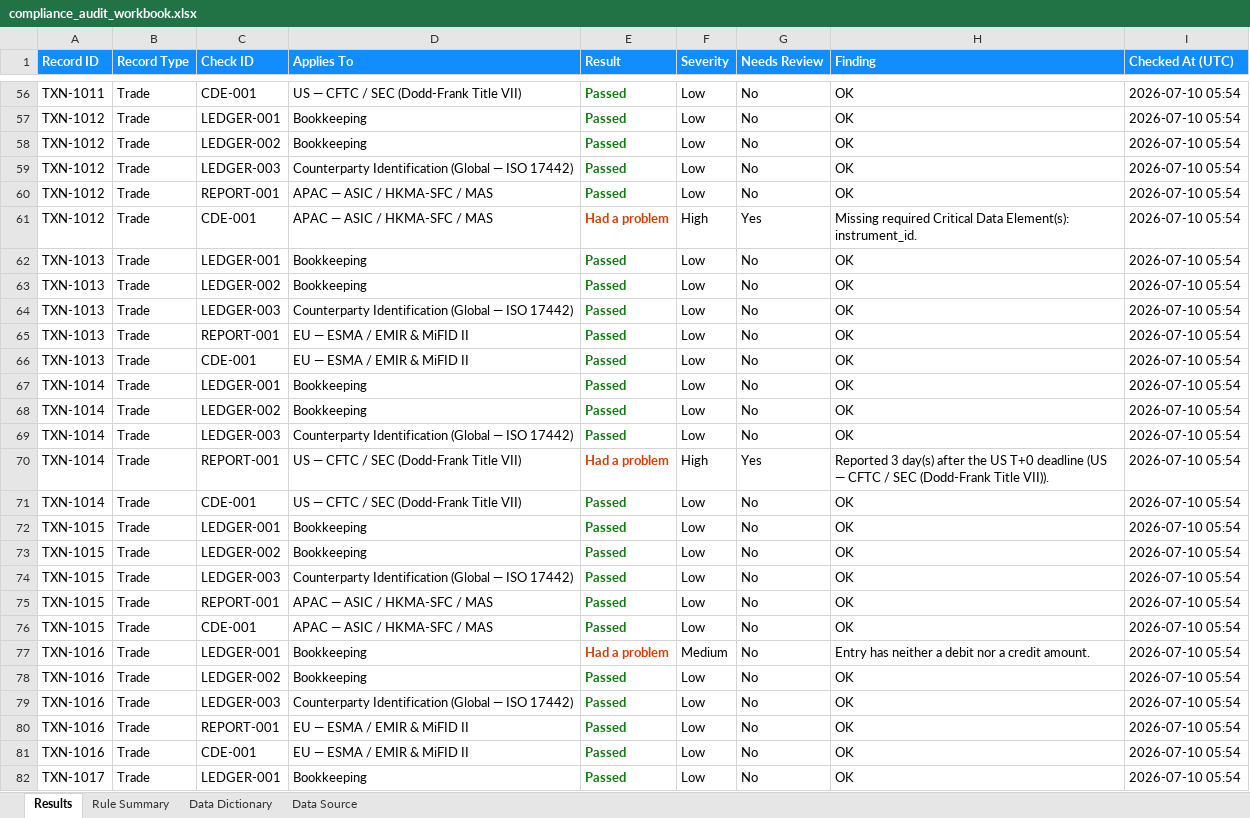
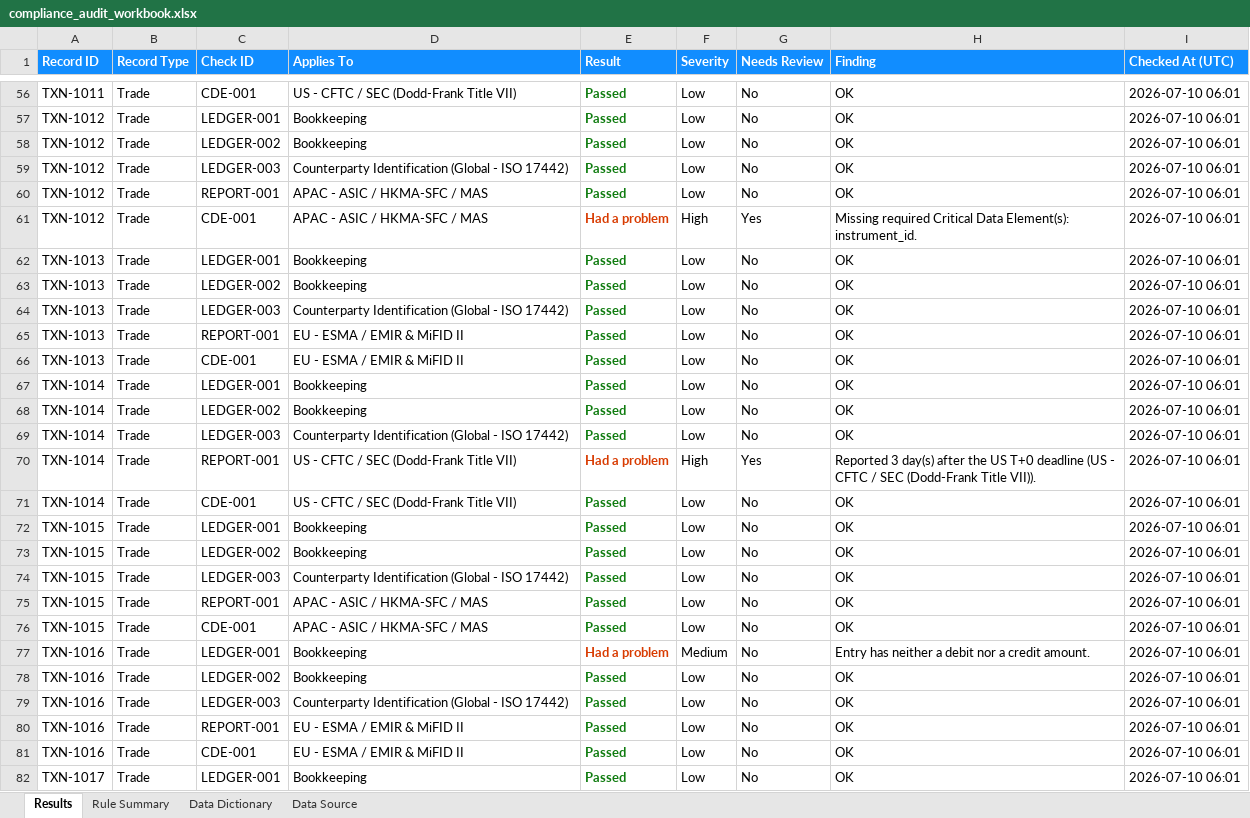
Before and after one commit to rahulmistry18/compliance-audit-data-automation, an Excel workbook: data/bi_exports/compliance_audit_workbook.xlsx, sheet Results, drawn as a sheet; only a part is shown, gaps mark what is left out; values as stored, in another font and other column widths than the file's, no borders; the diff covers the shown part only; the diff names each change by its address in the sheet, - before the commit and + after, or states it on an @@ line.

```diff
--- a/data/bi_exports/compliance_audit_workbook.xlsx (sheet Results)
+++ b/data/bi_exports/compliance_audit_workbook.xlsx (sheet Results)
-D56 (Applies To): US — CFTC / SEC (Dodd-Frank Title VII)
+D56 (Applies To): US - CFTC / SEC (Dodd-Frank Title VII)
-I56:I82 (Checked At (UTC)): 2026-07-10 05:54
+I56:I82 (Checked At (UTC)): 2026-07-10 06:01
-D59 (Applies To): …Identification (Global — ISO 17442)
+D59 (Applies To): …Identification (Global - ISO 17442)
-D60:D61 (Applies To): APAC — ASIC / HKMA-SFC / MAS
+D60:D61 (Applies To): APAC - ASIC / HKMA-SFC / MAS
-D64 (Applies To): …Identification (Global — ISO 17442)
+D64 (Applies To): …Identification (Global - ISO 17442)
-D65:D66 (Applies To): EU — ESMA / EMIR & MiFID II
+D65:D66 (Applies To): EU - ESMA / EMIR & MiFID II
-D69 (Applies To): …Identification (Global — ISO 17442)
+D69 (Applies To): …Identification (Global - ISO 17442)
-D70:D71 (Applies To): US — CFTC / SEC (Dodd-Frank Title VII)
+D70:D71 (Applies To): US - CFTC / SEC (Dodd-Frank Title VII)
-H70 (Finding): …deadline (US — CFTC /…
+H70 (Finding): …deadline (US - CFTC /…
-D74 (Applies To): …Identification (Global — ISO 17442)
+D74 (Applies To): …Identification (Global - ISO 17442)
-D75:D76 (Applies To): APAC — ASIC / HKMA-SFC / MAS
+D75:D76 (Applies To): APAC - ASIC / HKMA-SFC / MAS
-D79 (Applies To): …Identification (Global — ISO 17442)
+D79 (Applies To): …Identification (Global - ISO 17442)
-D80:D81 (Applies To): EU — ESMA / EMIR & MiFID II
+D80:D81 (Applies To): EU - ESMA / EMIR & MiFID II
```
Also changed, not shown: 244 edited cells elsewhere in this sheet, sheet Rule Summary, 7 other files.
